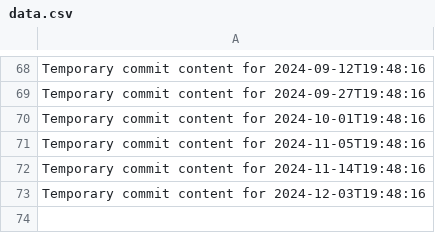
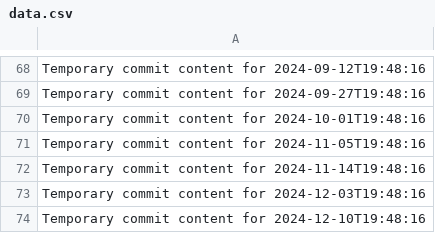
Before and after one commit to Cjhayy/data-136-w, a CSV file: data.csv, drawn as a sheet; only a part is shown, gaps mark what is left out; the diff names each change by its address in the sheet, - before the commit and + after, or states it on an @@ line.

```diff
--- a/data.csv
+++ b/data.csv
+row 74: Temporary commit content for 2024-12-10T19:48:16
```
